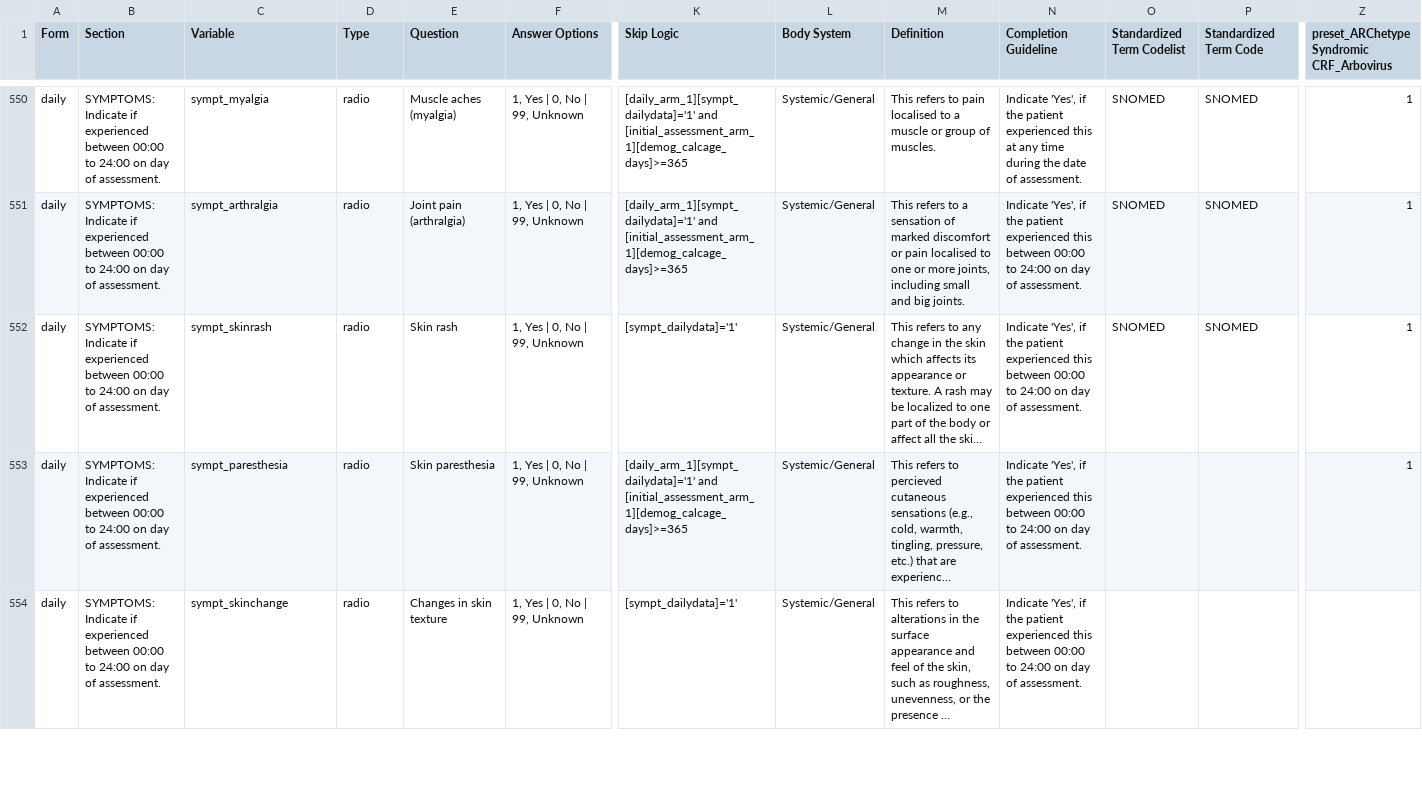
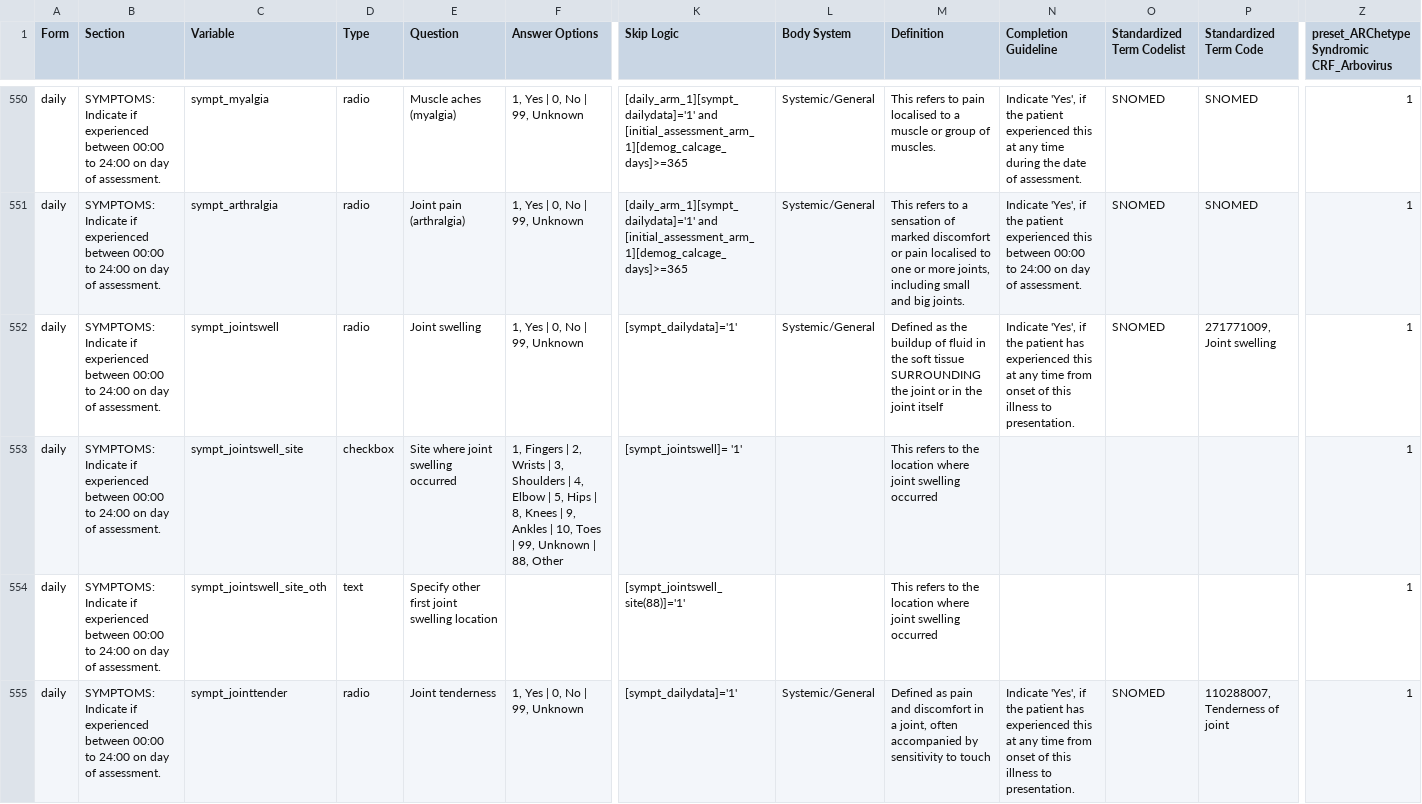
Before and after one commit to ISARICResearch/ARC, a CSV file: ARC.csv, drawn as a sheet; only a part is shown, gaps mark what is left out; the shorter side is filled out with more unchanged rows; long unchanged cells end in …; rows hold the shown columns only; the diff covers the shown part only; the diff names each change by its address in the sheet, - before the commit and + after, or states it on an @@ line.

Commit message:
update outcome/disease

```diff
--- a/ARC.csv
+++ b/ARC.csv
+row 552: daily | SYMPTOMS: Indicate if experienced between 00:00 to 24:00 on day of assessment. | sympt_jointswell | radio | Joint swelling | 1, Yes | 0, No | 99, Unknown | [sympt_dailydata]='1' | Systemic/General | Defined as the buildup of fluid in the soft tissue SURROUNDING the joint or in the joint itself | Indicate 'Yes', if the patient has experienced this at any time from onset of this illness to presentation. | SNOMED | 271771009, Joint swelling | 1
+row 553: daily | SYMPTOMS: Indicate if experienced between 00:00 to 24:00 on day of assessment. | sympt_jointswell_site | checkbox | Site where joint swelling occurred | 1, Fingers | 2, Wrists | 3, Shoulders | 4, Elbow | 5, Hips | 8, Knees | 9, Ankles | 10, Toes | 99, Unknown | 88, Other | [sympt_jointswell]= '1' |  | This refers to the location where joint swelling occurred |  |  |  | 1
+row 554: daily | SYMPTOMS: Indicate if experienced between 00:00 to 24:00 on day of assessment. | sympt_jointswell_site_oth | text | Specify other first joint swelling location |  | [sympt_jointswell_site(88)]='1' |  | This refers to the location where joint swelling occurred |  |  |  | 1
+row 555: daily | SYMPTOMS: Indicate if experienced between 00:00 to 24:00 on day of assessment. | sympt_jointtender | radio | Joint tenderness | 1, Yes | 0, No | 99, Unknown | [sympt_dailydata]='1' | Systemic/General | Defined as pain and discomfort in a joint, often accompanied by sensitivity to touch | Indicate 'Yes', if the patient has experienced this at any time from onset of this illness to presentation. | SNOMED | 110288007, Tenderness of joint | 1
```
Also changed, not shown: 3 added rows elsewhere in this file.
